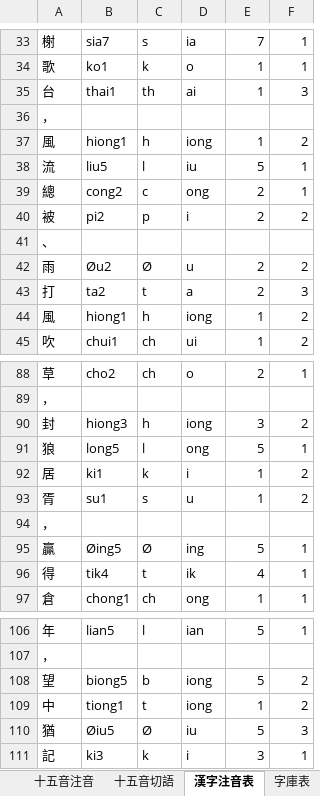
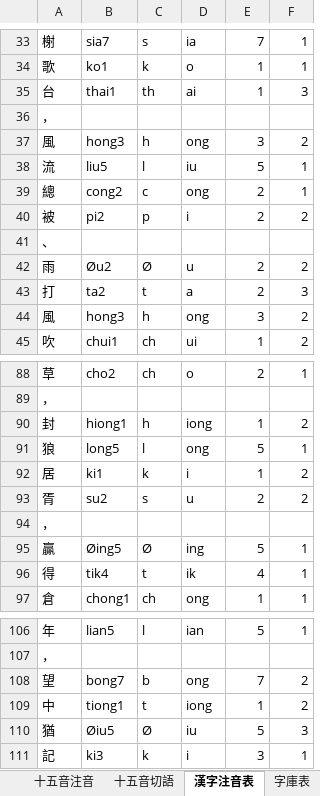
Before and after one commit to AlanJui/Piau-Im, an Excel workbook: output/【河洛話注音】京口北固亭懷古.xlsx, sheet 漢字注音表, drawn as a sheet; only a part is shown, gaps mark what is left out; values as stored, in another font and other column widths than the file's, no borders; the diff names each change by its address in the sheet, - before the commit and + after, or states it on an @@ line.

```diff
--- a/output/【河洛話注音】京口北固亭懷古.xlsx (sheet 漢字注音表)
+++ b/output/【河洛話注音】京口北固亭懷古.xlsx (sheet 漢字注音表)
-B37: hiong1
+B37: hong3
-D37: iong
+D37: ong
-E37: 1
+E37: 3
-B44: hiong1
+B44: hong3
-D44: iong
+D44: ong
-E44: 1
+E44: 3
-B90: hiong3
+B90: hiong1
-E90: 3
+E90: 1
-B93: su1
+B93: su2
-E93: 1
+E93: 2
-B108: biong5
+B108: bong7
-D108: iong
+D108: ong
-E108: 5
+E108: 7
```
Also changed, not shown: sheet 十五音切語, sheet 閩拼標音, sheet 台羅改良式, sheet 雙排注音, sheet 方音符號注音, sheet 白話字拼音, 3 more sheets, 10 other files.
